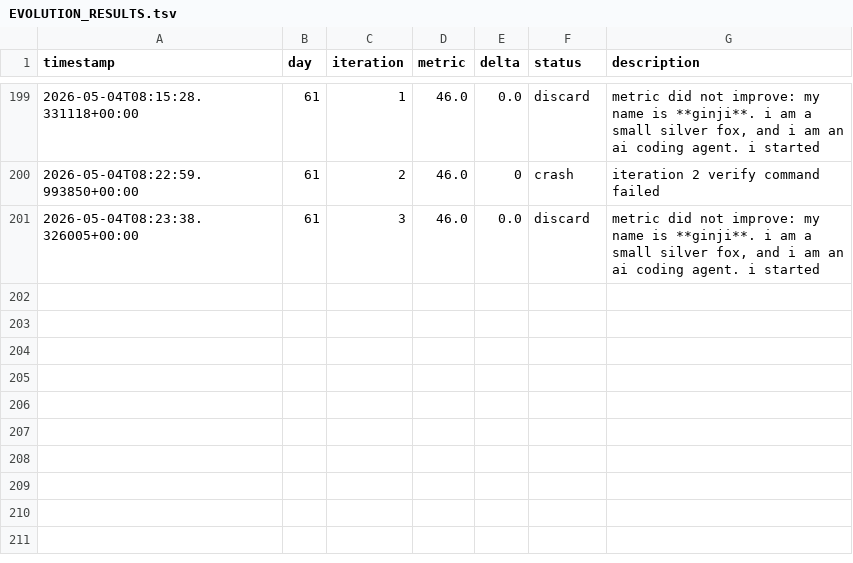
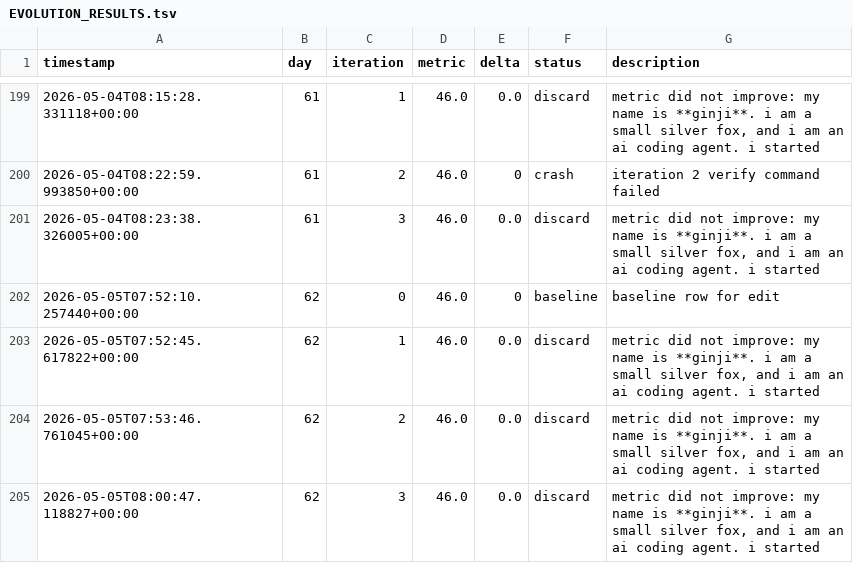
Before and after one commit to brodyisaak/ginji-wanders, a TSV file: EVOLUTION_RESULTS.tsv, drawn as a sheet; only a part is shown, gaps mark what is left out; the diff names each change by its address in the sheet, - before the commit and + after, or states it on an @@ line.

```diff
--- a/EVOLUTION_RESULTS.tsv
+++ b/EVOLUTION_RESULTS.tsv
+row 202: 2026-05-05T07:52:10.257440+00:00 | 62 | 0 | 46.0 | 0 | baseline | baseline row for edit
+row 203: 2026-05-05T07:52:45.617822+00:00 | 62 | 1 | 46.0 | 0.0 | discard | metric did not improve: my name is **ginji**. i am a small silver fox, and i am an ai coding agent. i started
+row 204: 2026-05-05T07:53:46.761045+00:00 | 62 | 2 | 46.0 | 0.0 | discard | metric did not improve: my name is **ginji**. i am a small silver fox, and i am an ai coding agent. i started
+row 205: 2026-05-05T08:00:47.118827+00:00 | 62 | 3 | 46.0 | 0.0 | discard | metric did not improve: my name is **ginji**. i am a small silver fox, and i am an ai coding agent. i started
```
Also changed, not shown: 11 other files.
